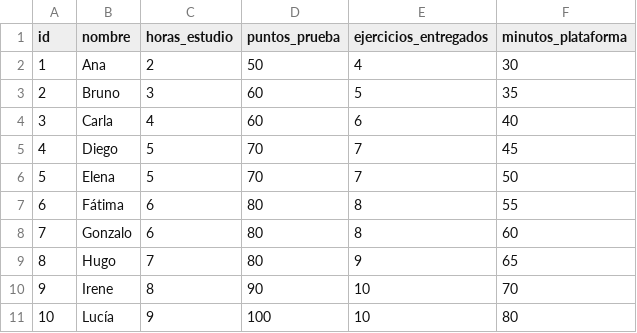
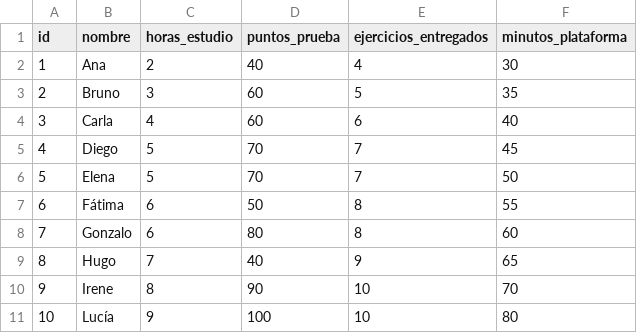
Before and after one commit to Hponce09/BigData-IA, a CSV file: Machine_Learning/ejercicios/datos_estadistica_alumnos.csv, drawn as a sheet.

Commit message:
ejercicios 2 y 3

```diff
--- a/Machine_Learning/ejercicios/datos_estadistica_alumnos.csv
+++ b/Machine_Learning/ejercicios/datos_estadistica_alumnos.csv
@@ -1,3 +1,3 @@
 id,nombre,horas_estudio,puntos_prueba,ejercicios_entregados,minutos_plataforma
-1,Ana,2,50,4,30
+1,Ana,2,40,4,30
 2,Bruno,3,60,5,35
@@ -6,5 +6,5 @@ id,nombre,horas_estudio,puntos_prueba,ejercicios_entregados,minutos_plataforma
 5,Elena,5,70,7,50
-6,Fátima,6,80,8,55
+6,Fátima,6,50,8,55
 7,Gonzalo,6,80,8,60
-8,Hugo,7,80,9,65
+8,Hugo,7,40,9,65
 9,Irene,8,90,10,70
```
Also changed, not shown: 1 other file.
